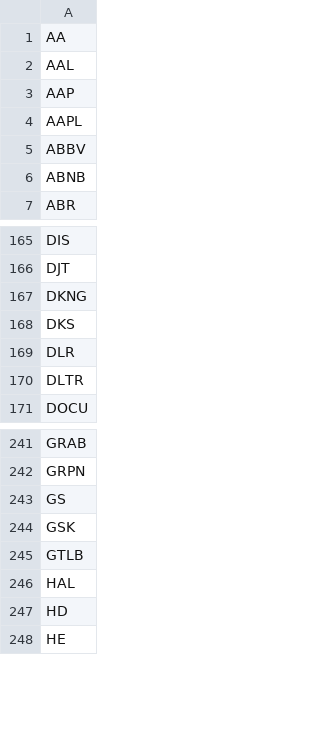
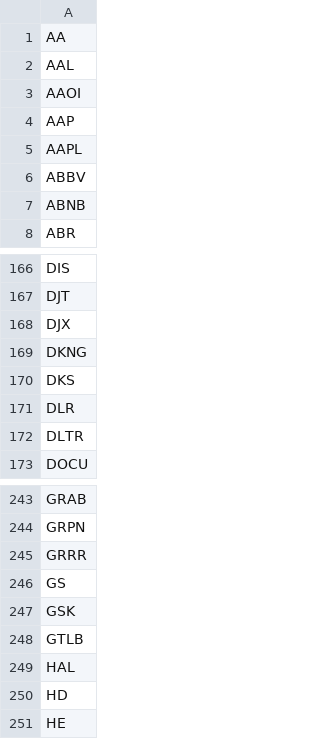
Before and after one commit to melder/symbols_options_csvs, a CSV file: options_weeklies.csv, drawn as a sheet; only a part is shown, gaps mark what is left out; the diff names each change by its address in the sheet, - before the commit and + after, or states it on an @@ line.

```diff
--- a/options_weeklies.csv
+++ b/options_weeklies.csv
+row 3: AAOI
+row 168: DJX
+row 245: GRRR
```
Also changed, not shown: symbols.csv, weeklies.csv.
